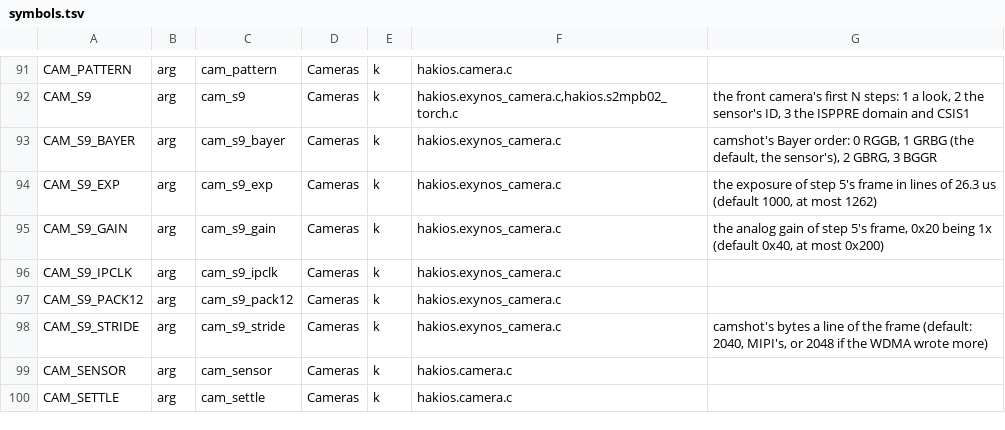
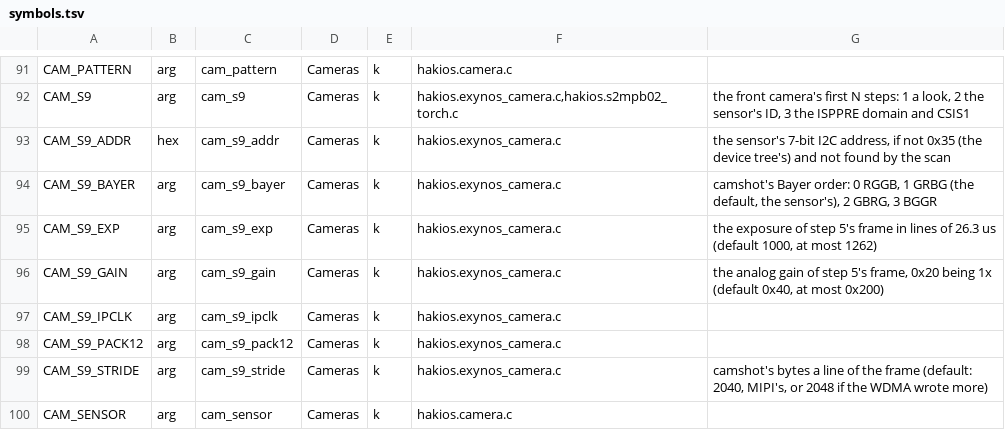
Before and after one commit to Scion-Project/scion-kernel, a TSV file: configs/symbols.tsv, drawn as a sheet; only a part is shown, gaps mark what is left out; the shorter side is filled out with more unchanged rows.

Commit message:
S9 camera: BUCK2 and VDDAF in the 3H1's power-up, a bus scan when it is silent; the test pattern tried with the link on too
The first phone run (2 November, cam-shot.img) showed two problems: the sensor did not
acknowledge 0x35 (INT_STAT 0x400, no device) and CSIS1's test pattern produced no frame
start on VC0's WDMA.

The sensor: the star boards define USE_BUCK2_REGULATOR_CONTROL
(fimc-is-vendor-config_star.h), so the 3H1's module file switches the S2MPB02's BUCK2
(VDD_EXT_1P3_PB02, 1.3 V) on first and off last, and VDDAF (LDO16) on before VDDA. The
driver did neither: VDDD's LDO5 was enabled with nothing behind it. BUCK2 is now written
through the same single writer as the LDOs (B2CTRL2 0x0E = 0x90 only, B2CTRL1 0x0D only its
enable bits [7:6], each read back; found on: left as is; on at another voltage or mode:
nothing is written). If the ID still is not read: 20 ms more, then the HSI2C's, the USI's,
CMU_PERIC1's, the pins' and CIS_CLK1's registers are logged and the bus is scanned with
one-byte reads (0x08-0x77, nothing written); only the other addresses a 3H1 can sit at
(0x10, 0x1A, 0x20, 0x2D, 0x36, 0x5A, never 0x50-0x57) are asked for the model ID.
cam_s9_addr=A forces an address.

The test pattern: the WDMA's stale abort request is cleared, the other three CSISs' DMA
interrupts are unmasked for the while (put back after) so the log shows where a pattern
frame went, and after 500 ms without a frame start the pattern is tried again with CSIS1's
link enabled as csi_hw_enable does. Step 3 (and a failed step 4) logs the PD, CMU_TOP,
CMU_ISPPRE (every Q-channel with its DBG_NFO state), SYSREG_ISPPRE and SysMMU registers.
The AXI data path's Q-channels (LHS_AXI_D, BTM) are requested with the others.

Checked: starlte, redwood, frankel and qemu build after a fresh layout; boot-args.py
--check, drivers-check.py, docs-gen.py --check. Not run on the phone yet.

```diff
--- a/configs/symbols.tsv
+++ b/configs/symbols.tsv
@@ -92,2 +92,3 @@ CAM_PATTERN	arg	cam_pattern	Cameras	k	hakios.camera.c
 CAM_S9	arg	cam_s9	Cameras	k	hakios.exynos_camera.c,hakios.s2mpb02_torch.c	the front camera's first N steps: 1 a look, 2 the sensor's ID, 3 the ISPPRE domain and CSIS1
+CAM_S9_ADDR	hex	cam_s9_addr	Cameras	k	hakios.exynos_camera.c	the sensor's 7-bit I2C address, if not 0x35 (the device tree's) and not found by the scan
 CAM_S9_BAYER	arg	cam_s9_bayer	Cameras	k	hakios.exynos_camera.c	camshot's Bayer order: 0 RGGB, 1 GRBG (the default, the sensor's), 2 GBRG, 3 BGGR
```
Also changed, not shown: 4 other files.
